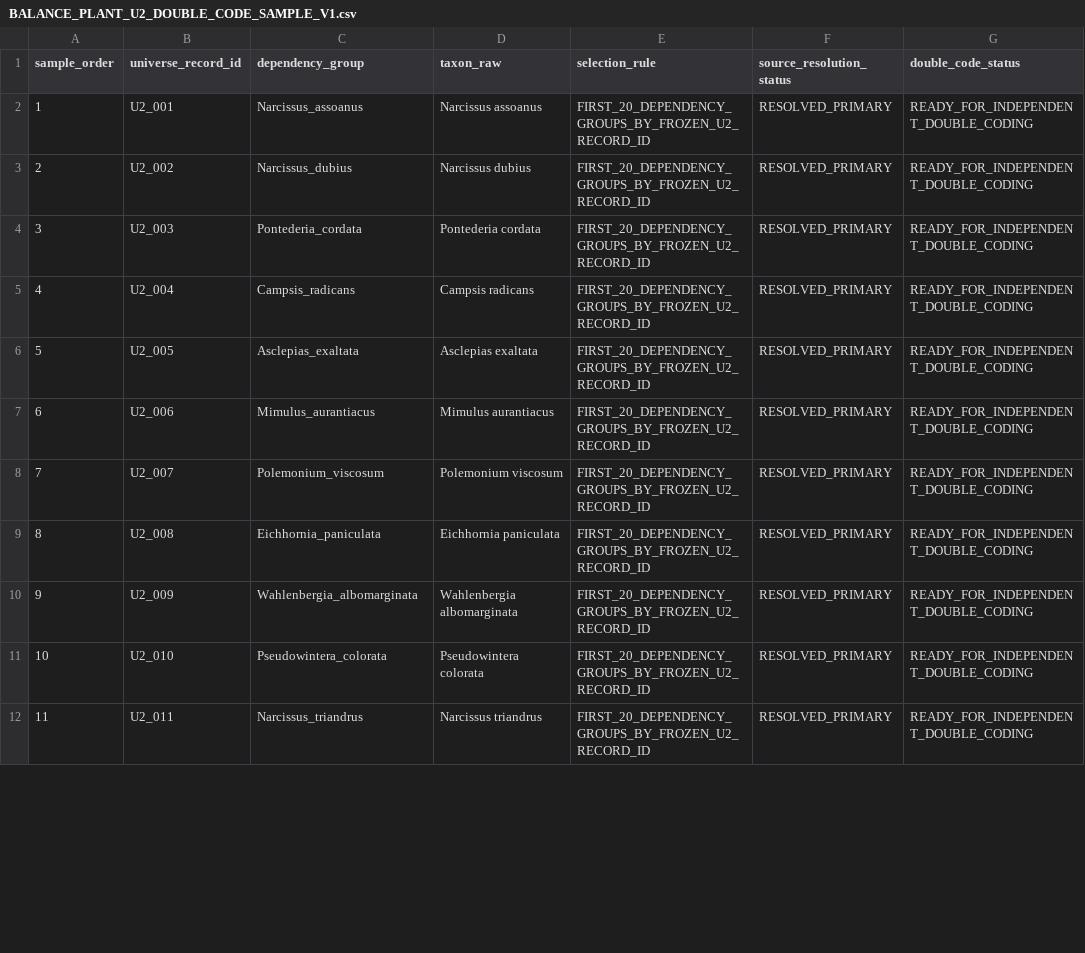
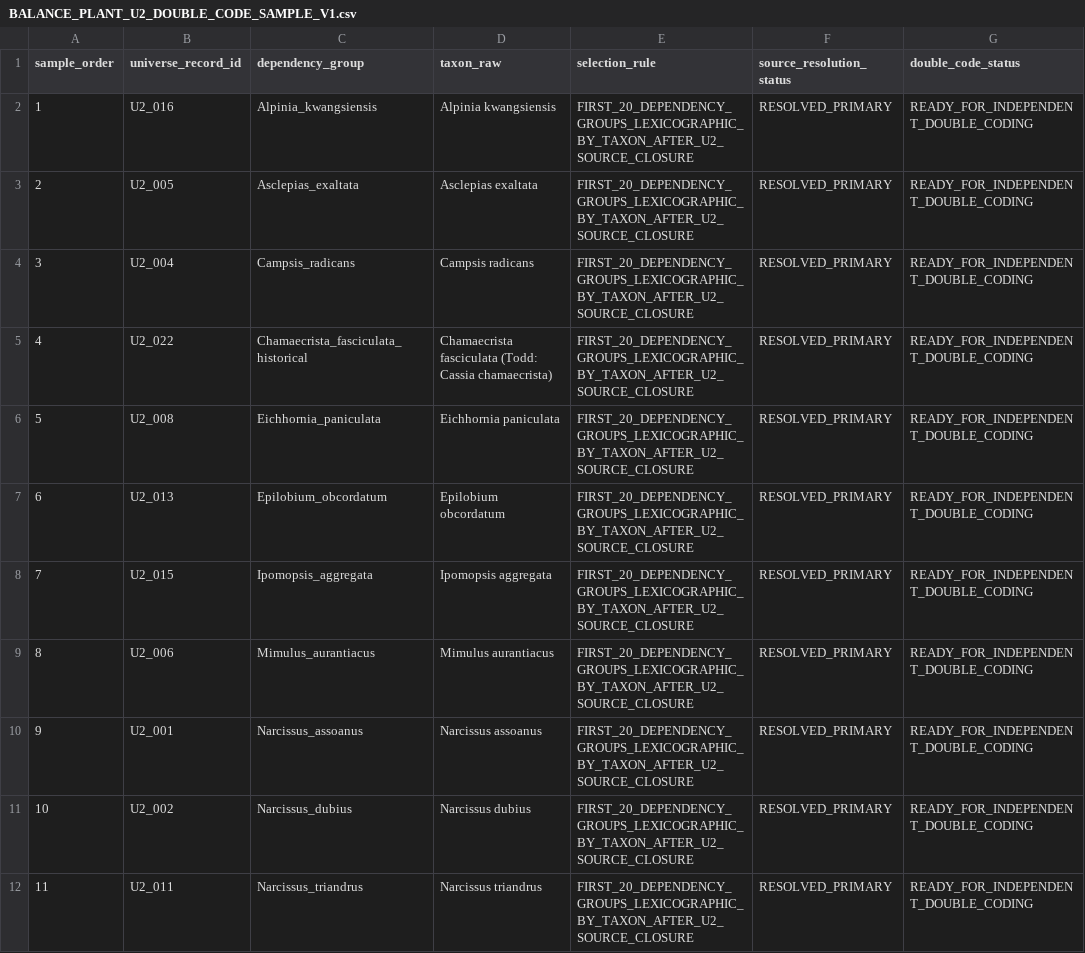
Before and after one commit to zuizui0223/balance, a CSV file: data/BALANCE_PLANT_U2_DOUBLE_CODE_SAMPLE_V1.csv, drawn as a sheet; only a part is shown; the diff covers the shown part only.

Commit message:
Recompute U2 lexicographic double-code sample

```diff
--- a/data/BALANCE_PLANT_U2_DOUBLE_CODE_SAMPLE_V1.csv
+++ b/data/BALANCE_PLANT_U2_DOUBLE_CODE_SAMPLE_V1.csv
@@ -1,12 +1,12 @@
 sample_order,universe_record_id,dependency_group,taxon_raw,selection_rule,source_resolution_status,double_code_status
-1,U2_001,Narcissus_assoanus,Narcissus assoanus,FIRST_20_DEPENDENCY_GROUPS_BY_FROZEN_U2_RECORD_ID,RESOLVED_PRIMARY,READY_FOR_INDEPENDENT_DOUBLE_CODING
-2,U2_002,Narcissus_dubius,Narcissus dubius,FIRST_20_DEPENDENCY_GROUPS_BY_FROZEN_U2_RECORD_ID,RESOLVED_PRIMARY,READY_FOR_INDEPENDENT_DOUBLE_CODING
-3,U2_003,Pontederia_cordata,Pontederia cordata,FIRST_20_DEPENDENCY_GROUPS_BY_FROZEN_U2_RECORD_ID,RESOLVED_PRIMARY,READY_FOR_INDEPENDENT_DOUBLE_CODING
-4,U2_004,Campsis_radicans,Campsis radicans,FIRST_20_DEPENDENCY_GROUPS_BY_FROZEN_U2_RECORD_ID,RESOLVED_PRIMARY,READY_FOR_INDEPENDENT_DOUBLE_CODING
-5,U2_005,Asclepias_exaltata,Asclepias exaltata,FIRST_20_DEPENDENCY_GROUPS_BY_FROZEN_U2_RECORD_ID,RESOLVED_PRIMARY,READY_FOR_INDEPENDENT_DOUBLE_CODING
-6,U2_006,Mimulus_aurantiacus,Mimulus aurantiacus,FIRST_20_DEPENDENCY_GROUPS_BY_FROZEN_U2_RECORD_ID,RESOLVED_PRIMARY,READY_FOR_INDEPENDENT_DOUBLE_CODING
-7,U2_007,Polemonium_viscosum,Polemonium viscosum,FIRST_20_DEPENDENCY_GROUPS_BY_FROZEN_U2_RECORD_ID,RESOLVED_PRIMARY,READY_FOR_INDEPENDENT_DOUBLE_CODING
-8,U2_008,Eichhornia_paniculata,Eichhornia paniculata,FIRST_20_DEPENDENCY_GROUPS_BY_FROZEN_U2_RECORD_ID,RESOLVED_PRIMARY,READY_FOR_INDEPENDENT_DOUBLE_CODING
-9,U2_009,Wahlenbergia_albomarginata,Wahlenbergia albomarginata,FIRST_20_DEPENDENCY_GROUPS_BY_FROZEN_U2_RECORD_ID,RESOLVED_PRIMARY,READY_FOR_INDEPENDENT_DOUBLE_CODING
-10,U2_010,Pseudowintera_colorata,Pseudowintera colorata,FIRST_20_DEPENDENCY_GROUPS_BY_FROZEN_U2_RECORD_ID,RESOLVED_PRIMARY,READY_FOR_INDEPENDENT_DOUBLE_CODING
-11,U2_011,Narcissus_triandrus,Narcissus triandrus,FIRST_20_DEPENDENCY_GROUPS_BY_FROZEN_U2_RECORD_ID,RESOLVED_PRIMARY,READY_FOR_INDEPENDENT_DOUBLE_CODING
+1,U2_016,Alpinia_kwangsiensis,Alpinia kwangsiensis,FIRST_20_DEPENDENCY_GROUPS_LEXICOGRAPHIC_BY_TAXON_AFTER_U2_SOURCE_CLOSURE,RESOLVED_PRIMARY,READY_FOR_INDEPENDENT_DOUBLE_CODING
+2,U2_005,Asclepias_exaltata,Asclepias exaltata,FIRST_20_DEPENDENCY_GROUPS_LEXICOGRAPHIC_BY_TAXON_AFTER_U2_SOURCE_CLOSURE,RESOLVED_PRIMARY,READY_FOR_INDEPENDENT_DOUBLE_CODING
+3,U2_004,Campsis_radicans,Campsis radicans,FIRST_20_DEPENDENCY_GROUPS_LEXICOGRAPHIC_BY_TAXON_AFTER_U2_SOURCE_CLOSURE,RESOLVED_PRIMARY,READY_FOR_INDEPENDENT_DOUBLE_CODING
+4,U2_022,Chamaecrista_fasciculata_historical,Chamaecrista fasciculata (Todd: Cassia chamaecrista),FIRST_20_DEPENDENCY_GROUPS_LEXICOGRAPHIC_BY_TAXON_AFTER_U2_SOURCE_CLOSURE,RESOLVED_PRIMARY,READY_FOR_INDEPENDENT_DOUBLE_CODING
+5,U2_008,Eichhornia_paniculata,Eichhornia paniculata,FIRST_20_DEPENDENCY_GROUPS_LEXICOGRAPHIC_BY_TAXON_AFTER_U2_SOURCE_CLOSURE,RESOLVED_PRIMARY,READY_FOR_INDEPENDENT_DOUBLE_CODING
+6,U2_013,Epilobium_obcordatum,Epilobium obcordatum,FIRST_20_DEPENDENCY_GROUPS_LEXICOGRAPHIC_BY_TAXON_AFTER_U2_SOURCE_CLOSURE,RESOLVED_PRIMARY,READY_FOR_INDEPENDENT_DOUBLE_CODING
+7,U2_015,Ipomopsis_aggregata,Ipomopsis aggregata,FIRST_20_DEPENDENCY_GROUPS_LEXICOGRAPHIC_BY_TAXON_AFTER_U2_SOURCE_CLOSURE,RESOLVED_PRIMARY,READY_FOR_INDEPENDENT_DOUBLE_CODING
+8,U2_006,Mimulus_aurantiacus,Mimulus aurantiacus,FIRST_20_DEPENDENCY_GROUPS_LEXICOGRAPHIC_BY_TAXON_AFTER_U2_SOURCE_CLOSURE,RESOLVED_PRIMARY,READY_FOR_INDEPENDENT_DOUBLE_CODING
+9,U2_001,Narcissus_assoanus,Narcissus assoanus,FIRST_20_DEPENDENCY_GROUPS_LEXICOGRAPHIC_BY_TAXON_AFTER_U2_SOURCE_CLOSURE,RESOLVED_PRIMARY,READY_FOR_INDEPENDENT_DOUBLE_CODING
+10,U2_002,Narcissus_dubius,Narcissus dubius,FIRST_20_DEPENDENCY_GROUPS_LEXICOGRAPHIC_BY_TAXON_AFTER_U2_SOURCE_CLOSURE,RESOLVED_PRIMARY,READY_FOR_INDEPENDENT_DOUBLE_CODING
+11,U2_011,Narcissus_triandrus,Narcissus triandrus,FIRST_20_DEPENDENCY_GROUPS_LEXICOGRAPHIC_BY_TAXON_AFTER_U2_SOURCE_CLOSURE,RESOLVED_PRIMARY,READY_FOR_INDEPENDENT_DOUBLE_CODING
```
Also changed, not shown: 33 edited cells elsewhere in this file.
